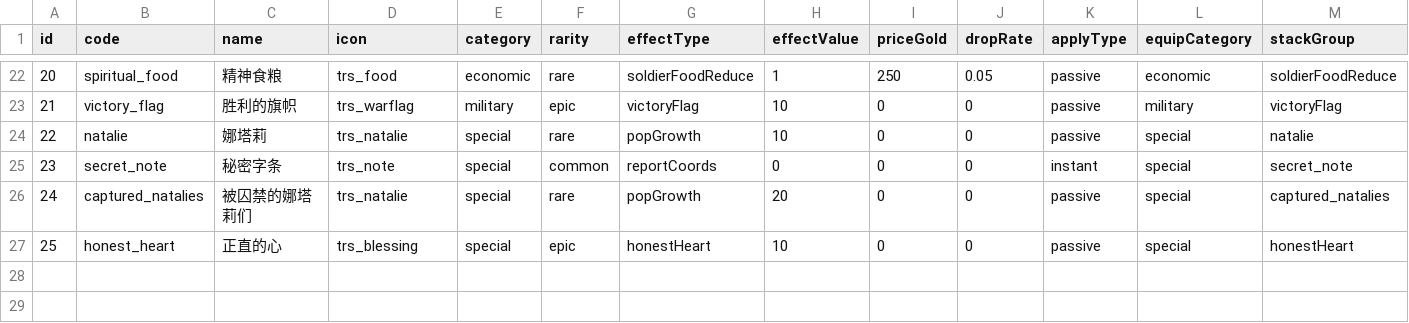
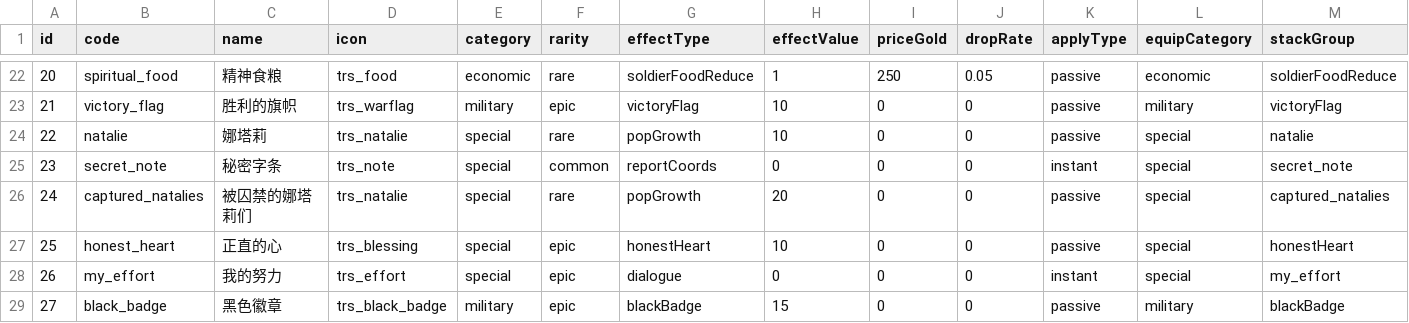
Before and after one commit to kennysli1/slg1.0, a CSV file: config/treasures.csv, drawn as a sheet; only a part is shown, gaps mark what is left out; rows hold the shown columns only; the diff names each change by its address in the sheet, - before the commit and + after, or states it on an @@ line.

```diff
--- a/config/treasures.csv
+++ b/config/treasures.csv
+row 28: 26 | my_effort | 我的努力 | trs_effort | special | epic | dialogue | 0 | 0 | 0 | instant | special | my_effort
+row 29: 27 | black_badge | 黑色徽章 | trs_black_badge | military | epic | blackBadge | 15 | 0 | 0 | passive | military | blackBadge
```
Also changed, not shown: config/dialogues.csv, config/pve_defenders.csv, 33 other files.
